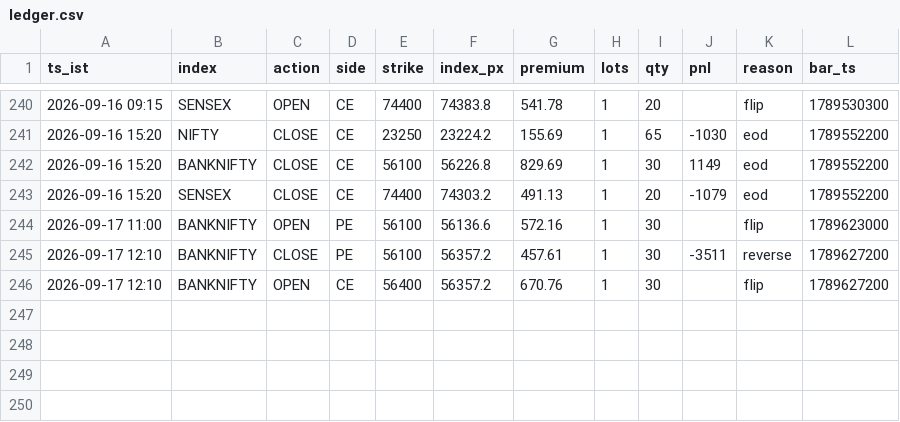
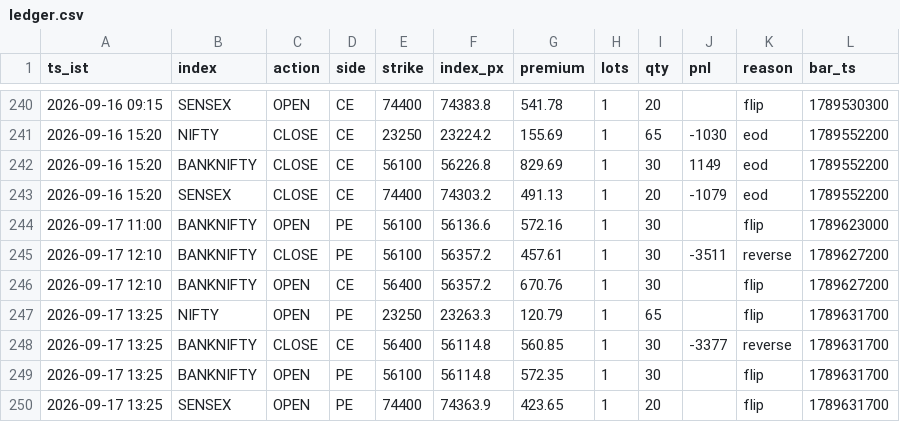
Before and after one commit to AletiAdarsh/sss-paper, a CSV file: data/live/ledger.csv, drawn as a sheet; only a part is shown, gaps mark what is left out; the diff names each change by its address in the sheet, - before the commit and + after, or states it on an @@ line.

```diff
--- a/data/live/ledger.csv
+++ b/data/live/ledger.csv
+row 247: 2026-09-17 13:25 | NIFTY | OPEN | PE | 23250 | 23263.3 | 120.79 | 1 | 65 |  | flip | 1789631700
+row 248: 2026-09-17 13:25 | BANKNIFTY | CLOSE | CE | 56400 | 56114.8 | 560.85 | 1 | 30 | -3377 | reverse | 1789631700
+row 249: 2026-09-17 13:25 | BANKNIFTY | OPEN | PE | 56100 | 56114.8 | 572.35 | 1 | 30 |  | flip | 1789631700
+row 250: 2026-09-17 13:25 | SENSEX | OPEN | PE | 74400 | 74363.9 | 423.65 | 1 | 20 |  | flip | 1789631700
```
Also changed, not shown: 1 other file.
